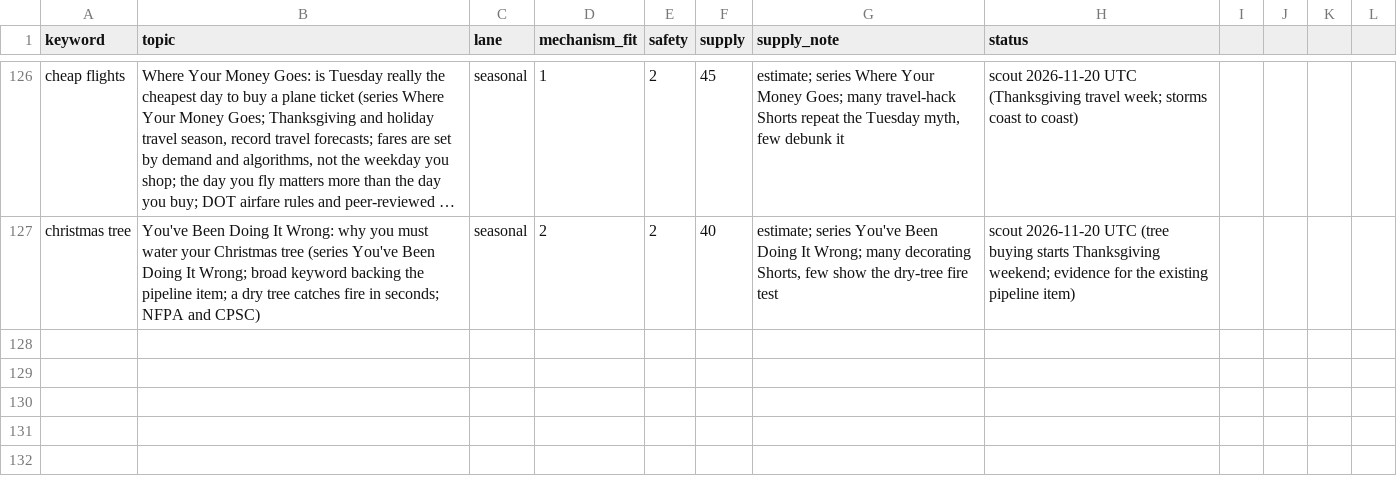
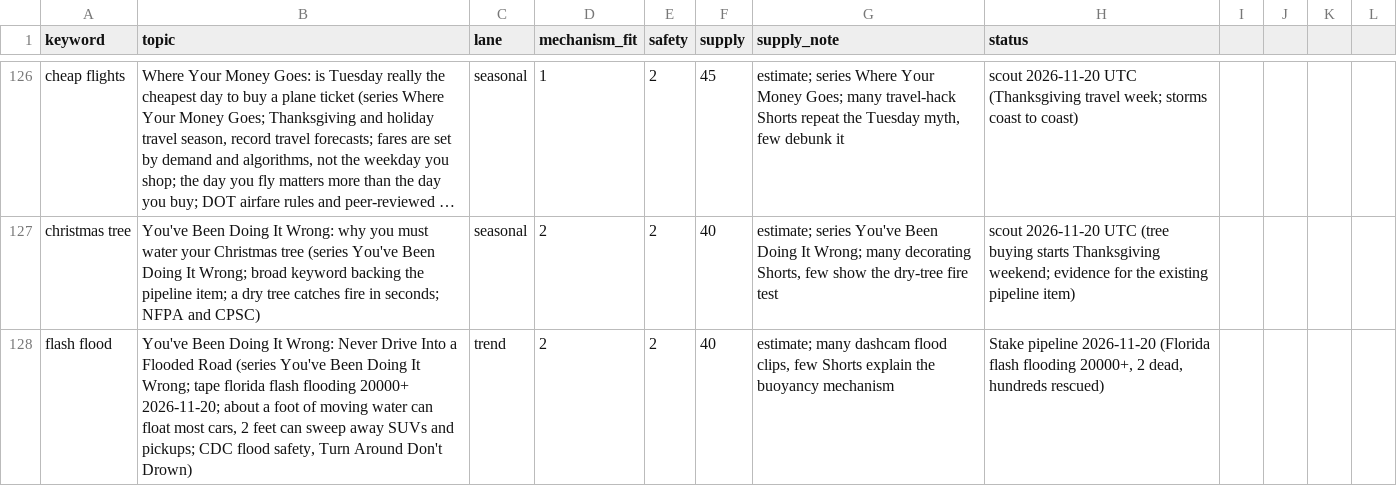
Before and after one commit to explainedinshort60-coder/Explained-in-60, a CSV file: demand/watchlist.csv, drawn as a sheet; only a part is shown, gaps mark what is left out; long unchanged cells end in …; the diff names each change by its address in the sheet, - before the commit and + after, or states it on an @@ line.

```diff
--- a/demand/watchlist.csv
+++ b/demand/watchlist.csv
+row 128: flash flood | You've Been Doing It Wrong: Never Drive Into a Flooded Road (series You've Been Doing It Wrong; tape florida flash flooding 20000+ 2026-11-20; about a foot of moving water can float most cars, 2 feet can sweep away SUVs and pickups; CDC flood safety, Turn Around Don't Drown) | trend | 2 | 2 | 40 | estimate; many dashcam flood clips, few Shorts explain the buoyancy mechanism | Stake pipeline 2026-11-20 (Florida flash flooding 20000+, 2 dead, hundreds rescued)
```
Also changed, not shown: 6 other files.
